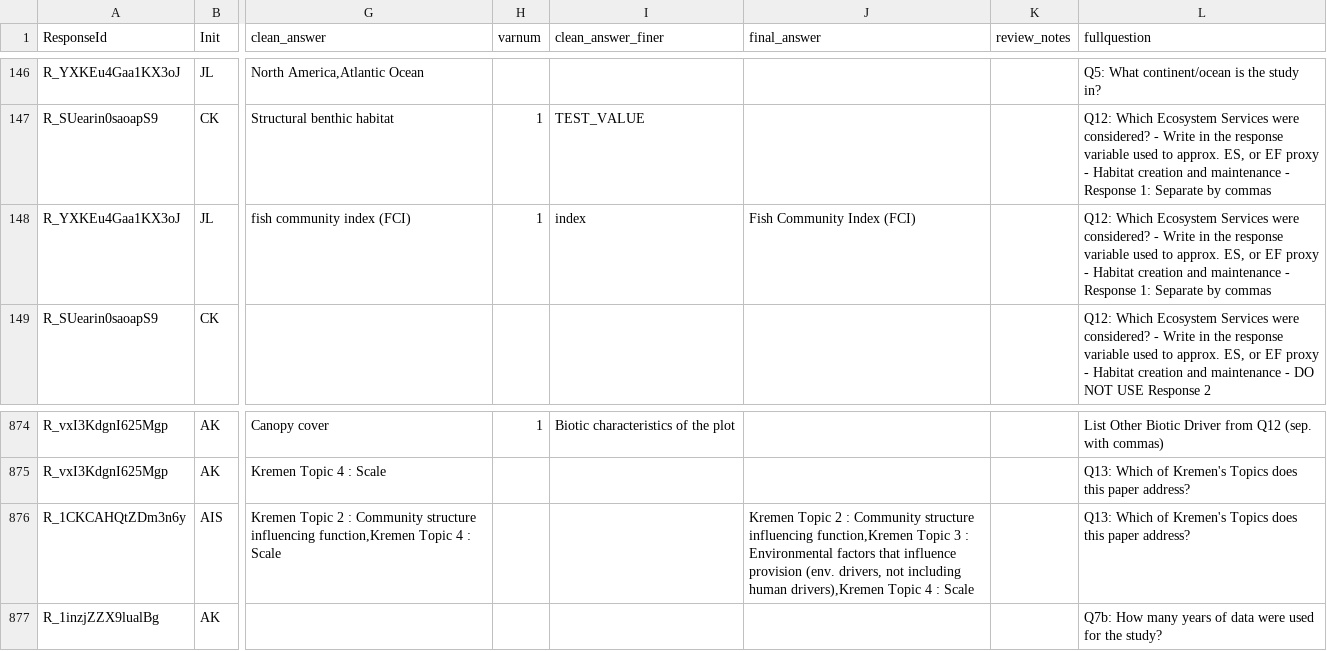
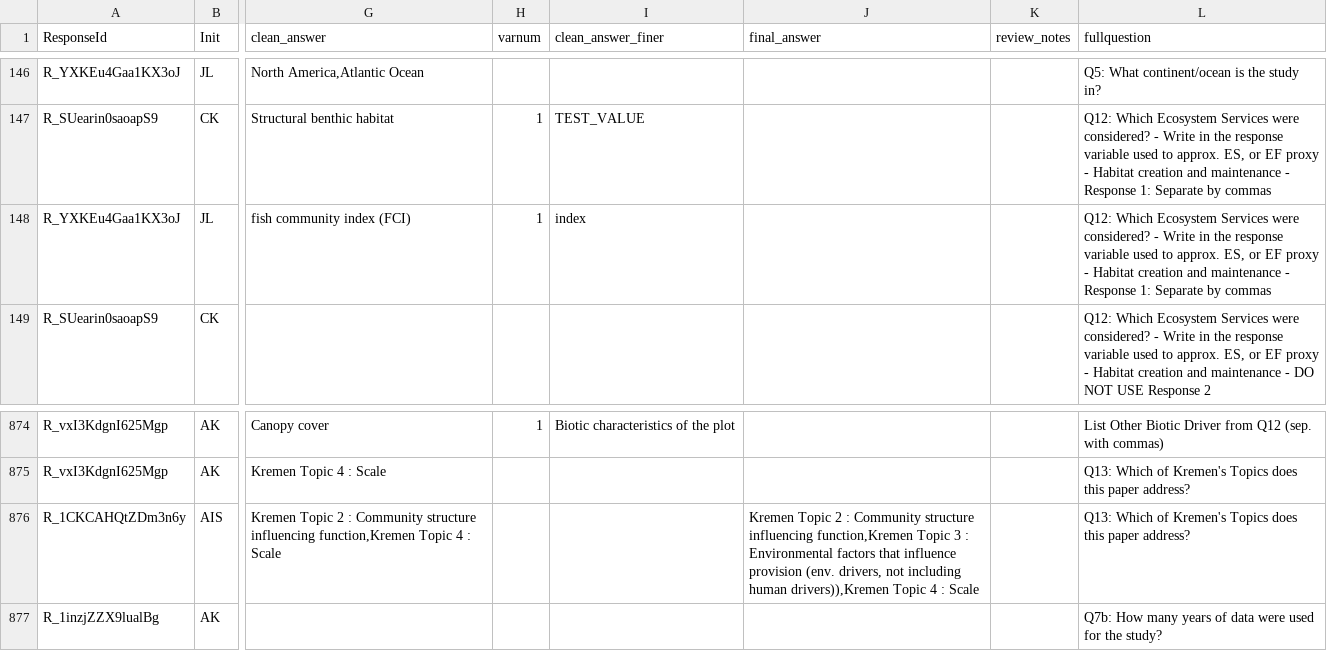
Before and after one commit to caitlintwhite/kremeny_analyses, a CSV file: round2_metareview/clean_qa_data/needs_classreview/doublerev_inconsistent/augcheck/alldbl2review_aug2020.csv, drawn as a sheet; only a part is shown, gaps mark what is left out; the diff names each change by its address in the sheet, - before the commit and + after, or states it on an @@ line.

Commit message:
updated wrong csv, attempt change back to how it wrote out

```diff
--- a/round2_metareview/clean_qa_data/needs_classreview/doublerev_inconsistent/augcheck/alldbl2review_aug2020.csv
+++ b/round2_metareview/clean_qa_data/needs_classreview/doublerev_inconsistent/augcheck/alldbl2review_aug2020.csv
-J148 (final_answer): Fish Community Index (FCI)
+J148 (final_answer): (empty)
-J876 (final_answer): …including human drivers),Kremen Topic 4…
+J876 (final_answer): …including human drivers)),Kremen Topic 4…
```
